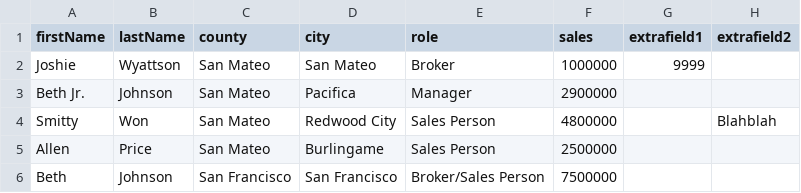
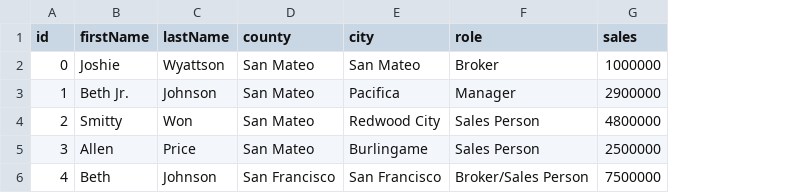
Before and after one commit to wyatt-troia/mini-apps, a CSV file: challenge_2/client/latest.csv, drawn as a sheet; removed rows and columns are numbered as before the commit, all else as after; the diff names each change by its address in the sheet, - before the commit and + after, or states it on an @@ line.

```diff
--- a/challenge_2/client/latest.csv
+++ b/challenge_2/client/latest.csv
+column A (id), rows 2-6: 0 | 1 | 2 | 3 | 4
-column G (extrafield1), row 2: 9999
-column H (extrafield2), row 4: Blahblah
```
Also changed, not shown: 2 other files.
